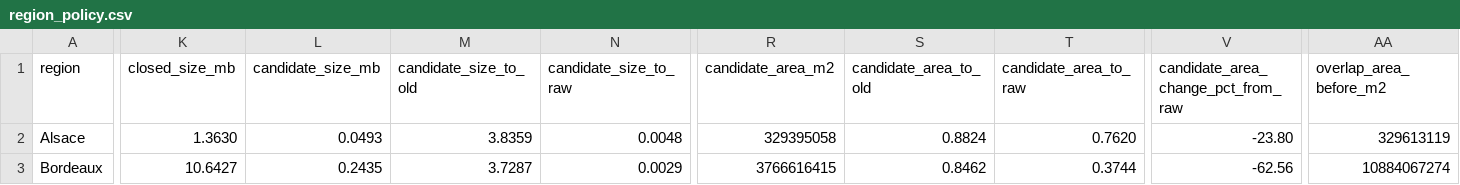
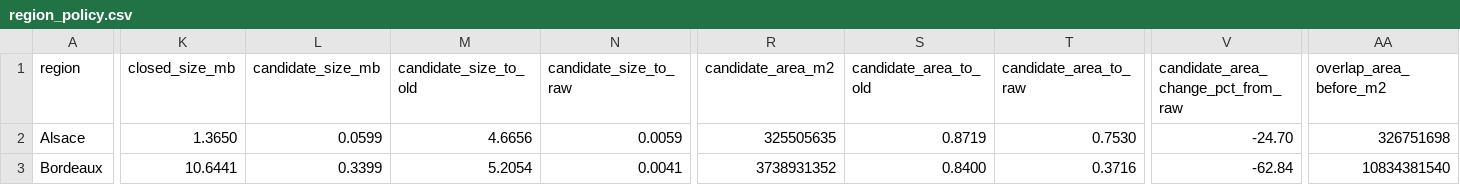
Before and after one commit to pineapple-bois/Michelin_App_Development, a CSV file: Development/aoc_simplification/region_policy.csv, drawn as a sheet; only a part is shown, gaps mark what is left out; the diff covers the shown part only; the diff names each change by its address in the sheet, - before the commit and + after, or states it on an @@ line.

Commit message:
Update aoc_simplification/ to quantify removed regions

```diff
--- a/Development/aoc_simplification/region_policy.csv
+++ b/Development/aoc_simplification/region_policy.csv
-K2 (closed_size_mb): 1.3630
+K2 (closed_size_mb): 1.3650
-L2 (candidate_size_mb): 0.0493
+L2 (candidate_size_mb): 0.0599
-M2 (candidate_size_to_old): 3.8359
+M2 (candidate_size_to_old): 4.6656
-N2 (candidate_size_to_raw): 0.0048
+N2 (candidate_size_to_raw): 0.0059
-R2 (candidate_area_m2): 329395058
+R2 (candidate_area_m2): 325505635
-S2 (candidate_area_to_old): 0.8824
+S2 (candidate_area_to_old): 0.8719
-T2 (candidate_area_to_raw): 0.7620
+T2 (candidate_area_to_raw): 0.7530
-V2: -23.80
+V2: -24.70
-AA2 (overlap_area_before_m2): 329613119
+AA2 (overlap_area_before_m2): 326751698
-K3 (closed_size_mb): 10.6427
+K3 (closed_size_mb): 10.6441
-L3 (candidate_size_mb): 0.2435
+L3 (candidate_size_mb): 0.3399
-M3 (candidate_size_to_old): 3.7287
+M3 (candidate_size_to_old): 5.2054
-N3 (candidate_size_to_raw): 0.0029
+N3 (candidate_size_to_raw): 0.0041
-R3 (candidate_area_m2): 3766616415
+R3 (candidate_area_m2): 3738931352
-S3 (candidate_area_to_old): 0.8462
+S3 (candidate_area_to_old): 0.8400
-T3 (candidate_area_to_raw): 0.3744
+T3 (candidate_area_to_raw): 0.3716
-V3: -62.56
+V3: -62.84
-AA3 (overlap_area_before_m2): 10884067274
+AA3 (overlap_area_before_m2): 10834381540
```
Also changed, not shown: 171 edited cells elsewhere in this file, 3 other files.
